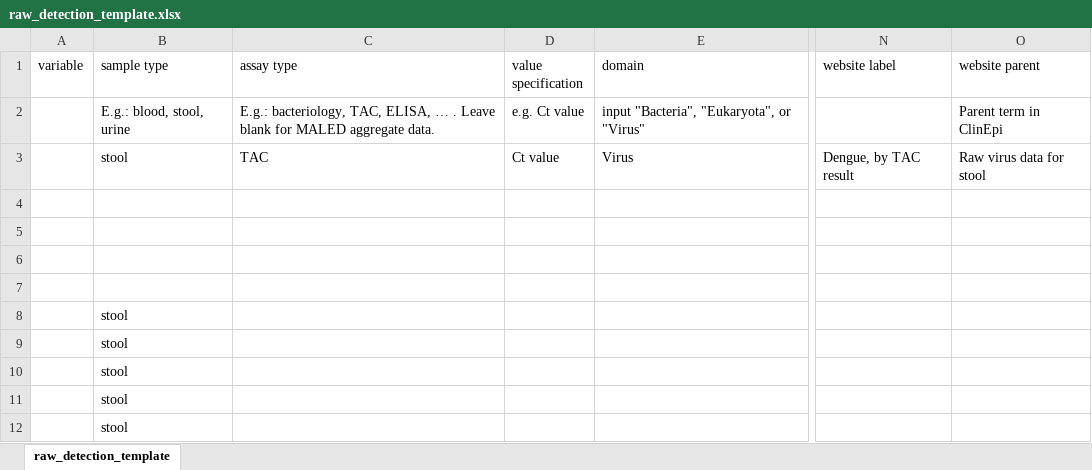
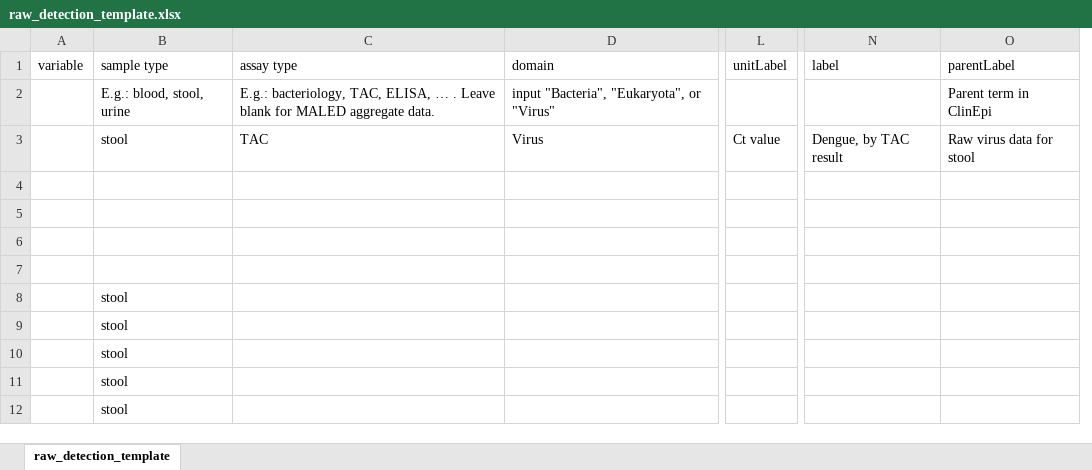
Before and after one commit to VEuPathDB/ApiCommonData, an Excel workbook: Load/ontology/label_templates/raw_detection_template.xlsx, sheet raw_detection_template, drawn as a sheet; only a part is shown, gaps mark what is left out; values as stored, in another font and other column widths than the file's, no borders; removed rows and columns are numbered as before the commit, all else as after; the diff names each change by its address in the sheet, - before the commit and + after, or states it on an @@ line.

Commit message:
minor adjustments to raw_detection_template
make clear where to enter unitLabel

```diff
--- a/Load/ontology/label_templates/raw_detection_template.xlsx (sheet raw_detection_template)
+++ b/Load/ontology/label_templates/raw_detection_template.xlsx (sheet raw_detection_template)
-column D (value specification), rows 2-3: e.g. Ct value | Ct value
+column L (unitLabel), row 3: Ct value
-N1: website label
+N1: label
-O1: website parent
+O1: parentLabel
```
Also changed, not shown: formulas that keep their value.
